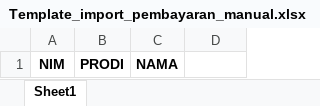
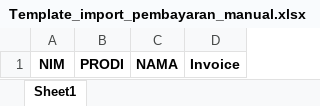
Before and after one commit to pu-dev-nandang/puis, an Excel workbook: uploads/finance/Template_import_pembayaran_manual.xlsx, sheet Sheet1, drawn as a sheet; values as stored, in another font and other column widths than the file's, no borders; the diff names each change by its address in the sheet, - before the commit and + after, or states it on an @@ line.

Commit message:
update import pembayaran manual

```diff
--- a/uploads/finance/Template_import_pembayaran_manual.xlsx (sheet Sheet1)
+++ b/uploads/finance/Template_import_pembayaran_manual.xlsx (sheet Sheet1)
-D1: (empty)
+D1: Invoice
```
Also changed, not shown: 1 other file.
